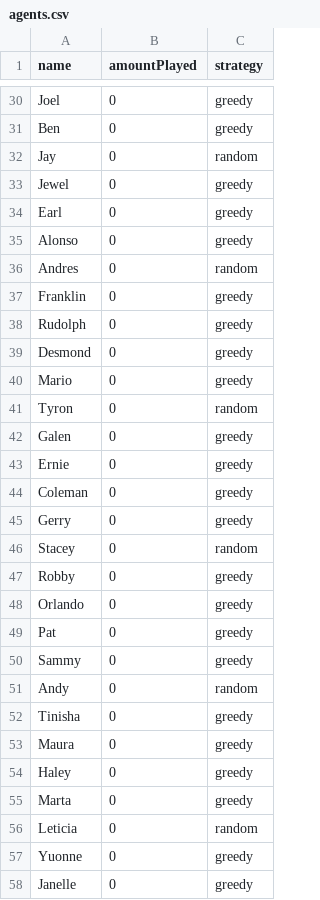
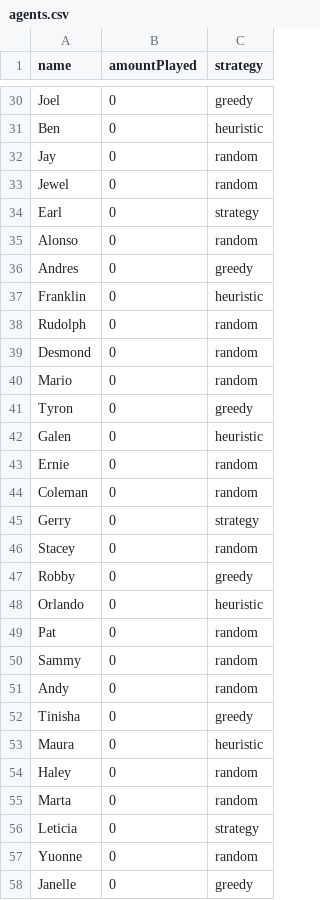
Before and after one commit to wesselvdrest/designofmas, a CSV file: Our-project/Our-project2/agents.csv, drawn as a sheet; only a part is shown, gaps mark what is left out; the diff covers the shown part only; the diff names each change by its address in the sheet, - before the commit and + after, or states it on an @@ line.

```diff
--- a/Our-project/Our-project2/agents.csv
+++ b/Our-project/Our-project2/agents.csv
-C31 (strategy): greedy
+C31 (strategy): heuristic
-C33 (strategy): greedy
+C33 (strategy): random
-C34 (strategy): greedy
+C34 (strategy): strategy
-C35 (strategy): greedy
+C35 (strategy): random
-C36 (strategy): random
+C36 (strategy): greedy
-C37 (strategy): greedy
+C37 (strategy): heuristic
-C38:C40 (strategy): greedy
+C38:C40 (strategy): random
-C41 (strategy): random
+C41 (strategy): greedy
-C42 (strategy): greedy
+C42 (strategy): heuristic
-C43:C44 (strategy): greedy
+C43:C44 (strategy): random
-C45 (strategy): greedy
+C45 (strategy): strategy
-C48 (strategy): greedy
+C48 (strategy): heuristic
-C49:C50 (strategy): greedy
+C49:C50 (strategy): random
-C53 (strategy): greedy
+C53 (strategy): heuristic
-C54:C55 (strategy): greedy
+C54:C55 (strategy): random
-C56 (strategy): random
+C56 (strategy): strategy
-C57 (strategy): greedy
+C57 (strategy): random
```
Also changed, not shown: 52 edited cells elsewhere in this file, 10 other files.
